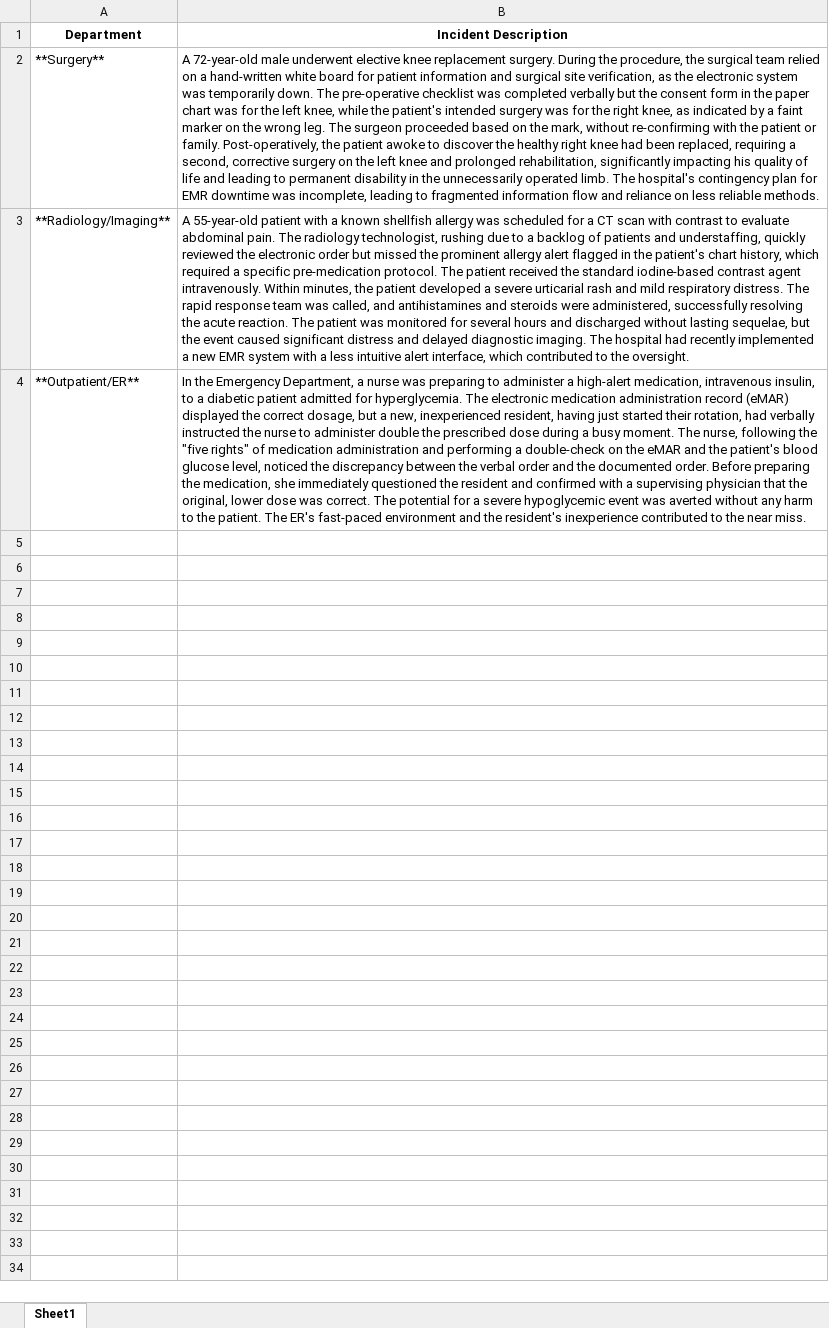
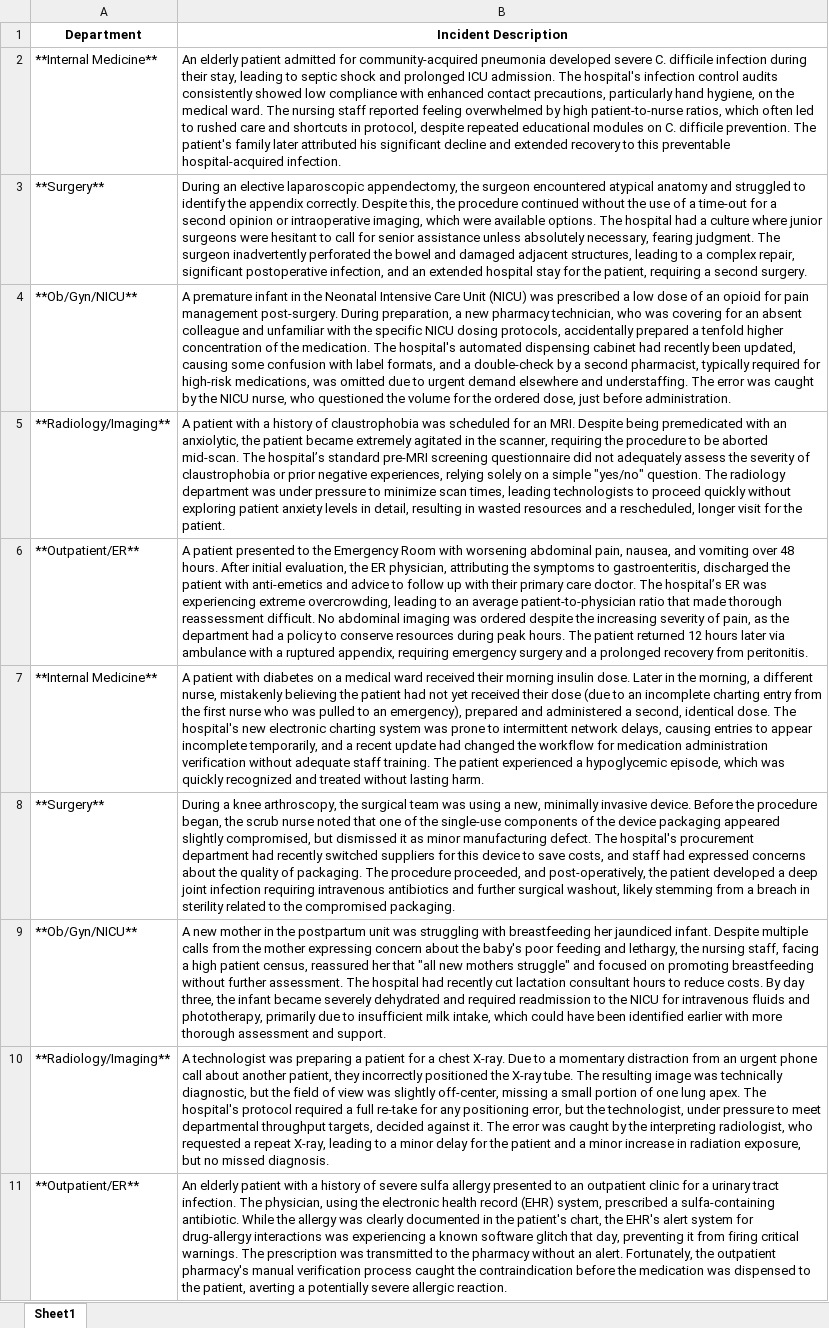
Before and after one commit to JingxiZhang-77/AC215_888, an Excel workbook: src/datapipeline/outputs/medical_incidents.xlsx, sheet Sheet1, drawn as a sheet; values as stored, in another font and other column widths than the file's, no borders; addresses are those after the commit; the diff names each change by its address in the sheet, - before the commit and + after, or states it on an @@ line.

Commit message:
data_generation finish

```diff
--- a/src/datapipeline/outputs/medical_incidents.xlsx (sheet Sheet1)
+++ b/src/datapipeline/outputs/medical_incidents.xlsx (sheet Sheet1)
+row 2: **Internal Medicine** | An elderly patient admitted for community-acquired pneumonia developed severe C. difficile infection during their stay, leading to septic shock and prolonged ICU admission. The hospital's infection control audits consistently showed low compliance with enhanced contact precautions, particularly hand hygiene, on the medical ward. The nursing staff reported feeling overwhelmed by high patient-to-nurse ratios, which often led to rushed care and shortcuts in protocol, despite repeated educational modules on C. difficile prevention. The patient's family later attributed his significant decline and extended recovery to this preventable hospital-acquired infection.
-B3 (Incident Description): A 72-year-old male underwent elective knee replacement surgery. During the procedure, the surgical team relied on a hand-written white board for patient information and surgical site verification, as the electronic system was temporarily down. The pre-operative checklist was completed verbally but the consent form in the paper chart was for the left knee, while the patient's intended surgery was for the right knee, as indicated by a faint marker on the wrong leg. The surgeon proceeded based on the mark, without re-confirming with the patient or family. Post-operatively, the patient awoke to discover the healthy right knee had been replaced, requiring a second, corrective surgery on the left knee and prolonged rehabilitation, significantly impacting his quality of life and leading to permanent disability in the unnecessarily operated limb. The hospital's contingency plan for EMR downtime was incomplete, leading to fragmented information flow and reliance on less reliable methods.
+B3 (Incident Description): During an elective laparoscopic appendectomy, the surgeon encountered atypical anatomy and struggled to identify the appendix correctly. Despite this, the procedure continued without the use of a time-out for a second opinion or intraoperative imaging, which were available options. The hospital had a culture where junior surgeons were hesitant to call for senior assistance unless absolutely necessary, fearing judgment. The surgeon inadvertently perforated the bowel and damaged adjacent structures, leading to a complex repair, significant postoperative infection, and an extended hospital stay for the patient, requiring a second surgery.
+row 4: **Ob/Gyn/NICU** | A premature infant in the Neonatal Intensive Care Unit (NICU) was prescribed a low dose of an opioid for pain management post-surgery. During preparation, a new pharmacy technician, who was covering for an absent colleague and unfamiliar with the specific NICU dosing protocols, accidentally prepared a tenfold higher concentration of the medication. The hospital's automated dispensing cabinet had recently been updated, causing some confusion with label formats, and a double-check by a second pharmacist, typically required for high-risk medications, was omitted due to urgent demand elsewhere and understaffing. The error was caught by the NICU nurse, who questioned the volume for the ordered dose, just before administration.
-B5 (Incident Description): A 55-year-old patient with a known shellfish allergy was scheduled for a CT scan with contrast to evaluate abdominal pain. The radiology technologist, rushing due to a backlog of patients and understaffing, quickly reviewed the electronic order but missed the prominent allergy alert flagged in the patient's chart history, which required a specific pre-medication protocol. The patient received the standard iodine-based contrast agent intravenously. Within minutes, the patient developed a severe urticarial rash and mild respiratory distress. The rapid response team was called, and antihistamines and steroids were administered, successfully resolving the acute reaction. The patient was monitored for several hours and discharged without lasting sequelae, but the event caused significant distress and delayed diagnostic imaging. The hospital had recently implemented a new EMR system with a less intuitive alert interface, which contributed to the oversight.
+B5 (Incident Description): A patient with a history of claustrophobia was scheduled for an MRI. Despite being premedicated with an anxiolytic, the patient became extremely agitated in the scanner, requiring the procedure to be aborted mid-scan. The hospital’s standard pre-MRI screening questionnaire did not adequately assess the severity of claustrophobia or prior negative experiences, relying solely on a simple "yes/no" question. The radiology department was under pressure to minimize scan times, leading technologists to proceed quickly without exploring patient anxiety levels in detail, resulting in wasted resources and a rescheduled, longer visit for the patient.
-B6 (Incident Description): In the Emergency Department, a nurse was preparing to administer a high-alert medication, intravenous insulin, to a diabetic patient admitted for hyperglycemia. The electronic medication administration record (eMAR) displayed the correct dosage, but a new, inexperienced resident, having just started their rotation, had verbally instructed the nurse to administer double the prescribed dose during a busy moment. The nurse, following the "five rights" of medication administration and performing a double-check on the eMAR and the patient's blood glucose level, noticed the discrepancy between the verbal order and the documented order. Before preparing the medication, she immediately questioned the resident and confirmed with a supervising physician that the original, lower dose was correct. The potential for a severe hypoglycemic event was averted without any harm to the patient. The ER's fast-paced environment and the resident's inexperience contributed to the near miss.
+B6 (Incident Description): A patient presented to the Emergency Room with worsening abdominal pain, nausea, and vomiting over 48 hours. After initial evaluation, the ER physician, attributing the symptoms to gastroenteritis, discharged the patient with anti-emetics and advice to follow up with their primary care doctor. The hospital’s ER was experiencing extreme overcrowding, leading to an average patient-to-physician ratio that made thorough reassessment difficult. No abdominal imaging was ordered despite the increasing severity of pain, as the department had a policy to conserve resources during peak hours. The patient returned 12 hours later via ambulance with a ruptured appendix, requiring emergency surgery and a prolonged recovery from peritonitis.
+row 7: **Internal Medicine** | A patient with diabetes on a medical ward received their morning insulin dose. Later in the morning, a different nurse, mistakenly believing the patient had not yet received their dose (due to an incomplete charting entry from the first nurse who was pulled to an emergency), prepared and administered a second, identical dose. The hospital's new electronic charting system was prone to intermittent network delays, causing entries to appear incomplete temporarily, and a recent update had changed the workflow for medication administration verification without adequate staff training. The patient experienced a hypoglycemic episode, which was quickly recognized and treated without lasting harm.
+row 8: **Surgery** | During a knee arthroscopy, the surgical team was using a new, minimally invasive device. Before the procedure began, the scrub nurse noted that one of the single-use components of the device packaging appeared slightly compromised, but dismissed it as minor manufacturing defect. The hospital's procurement department had recently switched suppliers for this device to save costs, and staff had expressed concerns about the quality of packaging. The procedure proceeded, and post-operatively, the patient developed a deep joint infection requiring intravenous antibiotics and further surgical washout, likely stemming from a breach in sterility related to the compromised packaging.
+row 9: **Ob/Gyn/NICU** | A new mother in the postpartum unit was struggling with breastfeeding her jaundiced infant. Despite multiple calls from the mother expressing concern about the baby's poor feeding and lethargy, the nursing staff, facing a high patient census, reassured her that "all new mothers struggle" and focused on promoting breastfeeding without further assessment. The hospital had recently cut lactation consultant hours to reduce costs. By day three, the infant became severely dehydrated and required readmission to the NICU for intravenous fluids and phototherapy, primarily due to insufficient milk intake, which could have been identified earlier with more thorough assessment and support.
+row 10: **Radiology/Imaging** | A technologist was preparing a patient for a chest X-ray. Due to a momentary distraction from an urgent phone call about another patient, they incorrectly positioned the X-ray tube. The resulting image was technically diagnostic, but the field of view was slightly off-center, missing a small portion of one lung apex. The hospital's protocol required a full re-take for any positioning error, but the technologist, under pressure to meet departmental throughput targets, decided against it. The error was caught by the interpreting radiologist, who requested a repeat X-ray, leading to a minor delay for the patient and a minor increase in radiation exposure, but no missed diagnosis.
+row 11: **Outpatient/ER** | An elderly patient with a history of severe sulfa allergy presented to an outpatient clinic for a urinary tract infection. The physician, using the electronic health record (EHR) system, prescribed a sulfa-containing antibiotic. While the allergy was clearly documented in the patient's chart, the EHR's alert system for drug-allergy interactions was experiencing a known software glitch that day, preventing it from firing critical warnings. The prescription was transmitted to the pharmacy without an alert. Fortunately, the outpatient pharmacy's manual verification process caught the contraindication before the medication was dispensed to the patient, averting a potentially severe allergic reaction.
```
Also changed, not shown: 2 other files.
